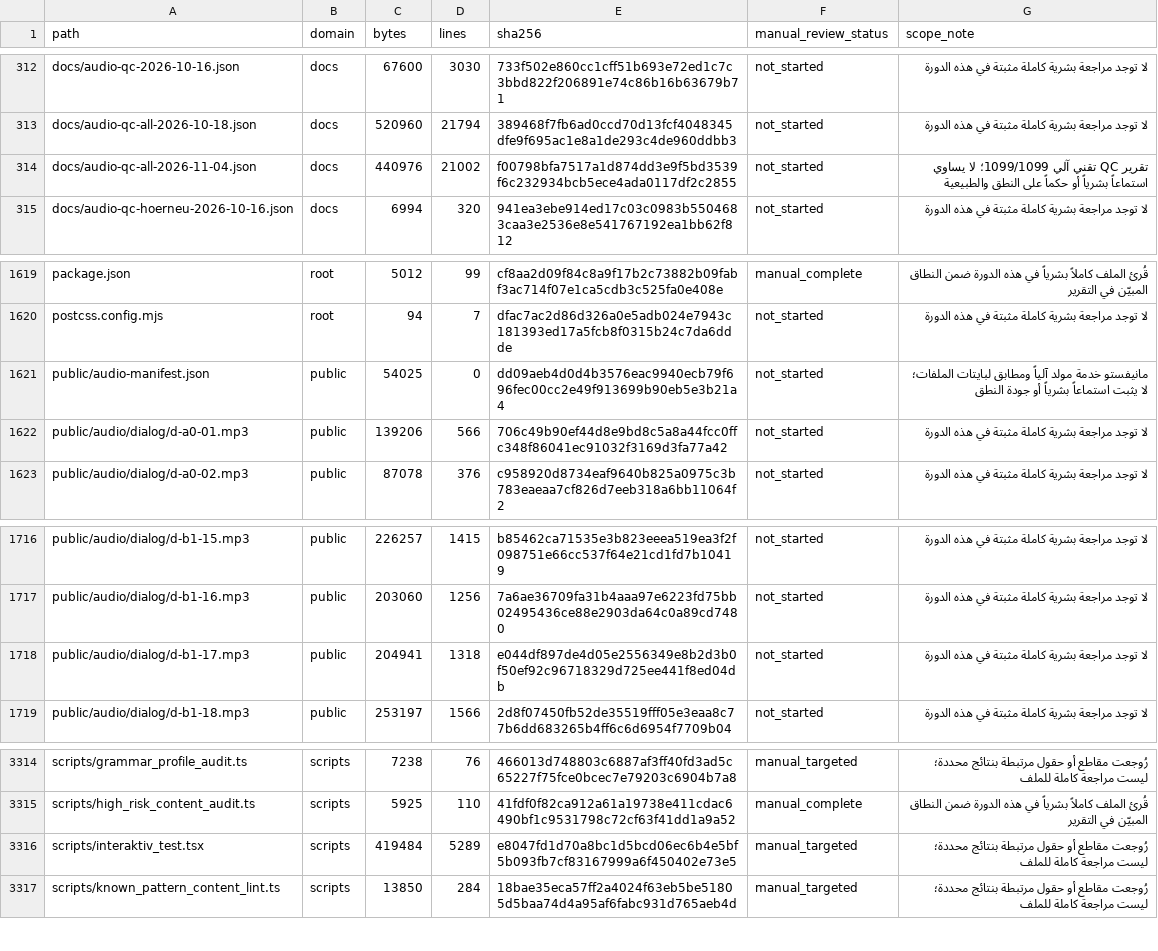
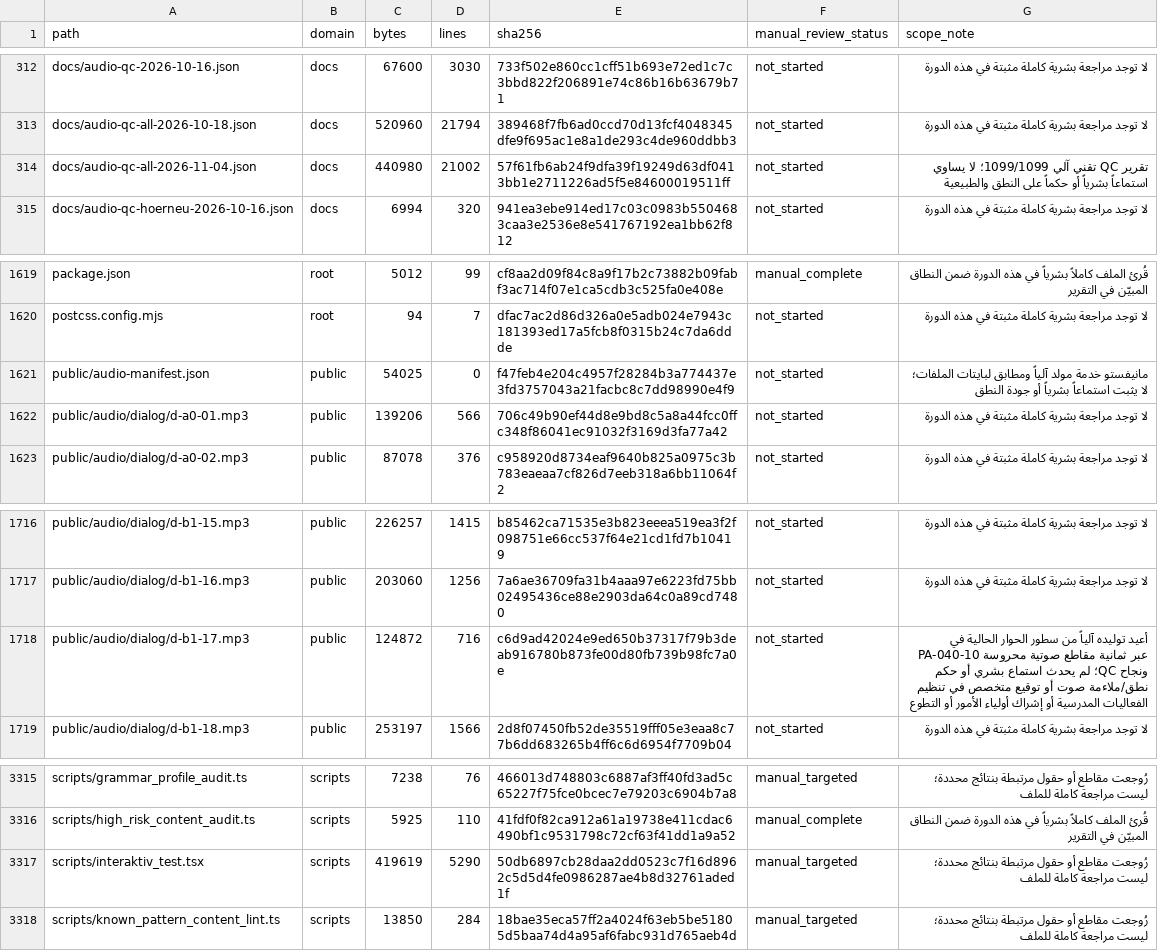
Before and after one commit to naderba69/wegb2, a CSV file: docs/PEDAGOGICAL_AUDIT_FILE_INVENTORY_2026-11-04.csv, drawn as a sheet; only a part is shown, gaps mark what is left out; the diff covers the shown part only.

```diff
--- a/docs/PEDAGOGICAL_AUDIT_FILE_INVENTORY_2026-11-04.csv
+++ b/docs/PEDAGOGICAL_AUDIT_FILE_INVENTORY_2026-11-04.csv
@@ -313,3 +313,3 @@ docs/audio-qc-2026-10-16.json,docs,67600,3030,733f502e860cc1cff51b693e72ed1c7c3b
 docs/audio-qc-all-2026-10-18.json,docs,520960,21794,389468f7fb6ad0ccd70d13fcf4048345dfe9f695ac1e8a1de293c4de960ddbb3,not_started,لا توجد مراجعة بشرية كاملة مثبتة في هذه الدورة
-docs/audio-qc-all-2026-11-04.json,docs,440976,21002,f00798bfa7517a1d874dd3e9f5bd3539f6c232934bcb5ece4ada0117df2c2855,not_started,تقرير QC تقني آلي 1099/1099؛ لا يساوي استماعاً بشرياً أو حكماً على النطق والطبيعية
+docs/audio-qc-all-2026-11-04.json,docs,440980,21002,57f61fb6ab24f9dfa39f19249d63df0413bb1e2711226ad5f5e84600019511ff,not_started,تقرير QC تقني آلي 1099/1099؛ لا يساوي استماعاً بشرياً أو حكماً على النطق والطبيعية
 docs/audio-qc-hoerneu-2026-10-16.json,docs,6994,320,941ea3ebe914ed17c03c0983b5504683caa3e2536e8e541767192ea1bb62f812,not_started,لا توجد مراجعة بشرية كاملة مثبتة في هذه الدورة
@@ -1620,3 +1620,3 @@ package.json,root,5012,99,cf8aa2d09f84c8a9f17b2c73882b09fabf3ac714f07e1ca5cdb3c5
 postcss.config.mjs,root,94,7,dfac7ac2d86d326a0e5adb024e7943c181393ed17a5fcb8f0315b24c7da6ddde,not_started,لا توجد مراجعة بشرية كاملة مثبتة في هذه الدورة
-public/audio-manifest.json,public,54025,0,dd09aeb4d0d4b3576eac9940ecb79f696fec00cc2e49f913699b90eb5e3b21a4,not_started,مانيفستو خدمة مولد آلياً ومطابق لبايتات الملفات؛ لا يثبت استماعاً بشرياً أو جودة النطق
+public/audio-manifest.json,public,54025,0,f47feb4e204c4957f28284b3a774437e3fd3757043a21facbc8c7dd98990e4f9,not_started,مانيفستو خدمة مولد آلياً ومطابق لبايتات الملفات؛ لا يثبت استماعاً بشرياً أو جودة النطق
 public/audio/dialog/d-a0-01.mp3,public,139206,566,706c49b90ef44d8e9bd8c5a8a44fcc0ffc348f86041ec91032f3169d3fa77a42,not_started,لا توجد مراجعة بشرية كاملة مثبتة في هذه الدورة
@@ -1717,3 +1717,3 @@ public/audio/dialog/d-b1-15.mp3,public,226257,1415,b85462ca71535e3b823eeea519ea3
 public/audio/dialog/d-b1-16.mp3,public,203060,1256,7a6ae36709fa31b4aaa97e6223fd75bb02495436ce88e2903da64c0a89cd7480,not_started,لا توجد مراجعة بشرية كاملة مثبتة في هذه الدورة
-public/audio/dialog/d-b1-17.mp3,public,204941,1318,e044df897de4d05e2556349e8b2d3b0f50ef92c96718329d725ee441f8ed04db,not_started,لا توجد مراجعة بشرية كاملة مثبتة في هذه الدورة
+public/audio/dialog/d-b1-17.mp3,public,124872,716,c6d9ad42024e9ed650b37317f79b3deab916780b873fe00d80fb739b98fc7a0e,not_started,أعيد توليده آلياً من سطور الحوار الحالية في PA-040-10 عبر ثمانية مقاطع صوتية محروسة ونجاح QC؛ لم يحدث استماع بشري أو حكم نطق/ملاءمة صوت أو توقيع متخصص في تنظيم الفعاليات المدرسية أو إشراك أولياء الأمور أو التطوع
 public/audio/dialog/d-b1-18.mp3,public,253197,1566,2d8f07450fb52de35519fff05e3eaa8c77b6dd683265b4ff6c6d6954f7709b04,not_started,لا توجد مراجعة بشرية كاملة مثبتة في هذه الدورة
@@ -3315,3 +3316,3 @@ scripts/grammar_profile_audit.ts,scripts,7238,76,466013d748803c6887af3ff40fd3ad5
 scripts/high_risk_content_audit.ts,scripts,5925,110,41fdf0f82ca912a61a19738e411cdac6490bf1c9531798c72cf63f41dd1a9a52,manual_complete,قُرئ الملف كاملاً بشرياً في هذه الدورة ضمن النطاق المبيّن في التقرير
-scripts/interaktiv_test.tsx,scripts,419484,5289,e8047fd1d70a8bc1d5bcd06ec6b4e5bf5b093fb7cf83167999a6f450402e73e5,manual_targeted,رُوجعت مقاطع أو حقول مرتبطة بنتائج محددة؛ ليست مراجعة كاملة للملف
+scripts/interaktiv_test.tsx,scripts,419619,5290,50db6897cb28daa2dd0523c7f16d8962c5d5d4fe0986287ae4b8d32761aded1f,manual_targeted,رُوجعت مقاطع أو حقول مرتبطة بنتائج محددة؛ ليست مراجعة كاملة للملف
 scripts/known_pattern_content_lint.ts,scripts,13850,284,18bae35eca57ff2a4024f63eb5be51805d5baa74d4a95af6fabc931d765aeb4d,manual_targeted,رُوجعت مقاطع أو حقول مرتبطة بنتائج محددة؛ ليست مراجعة كاملة للملف
```
Also changed, not shown: 1 added row and 22 edited cells elsewhere in this file, 12 other files.
